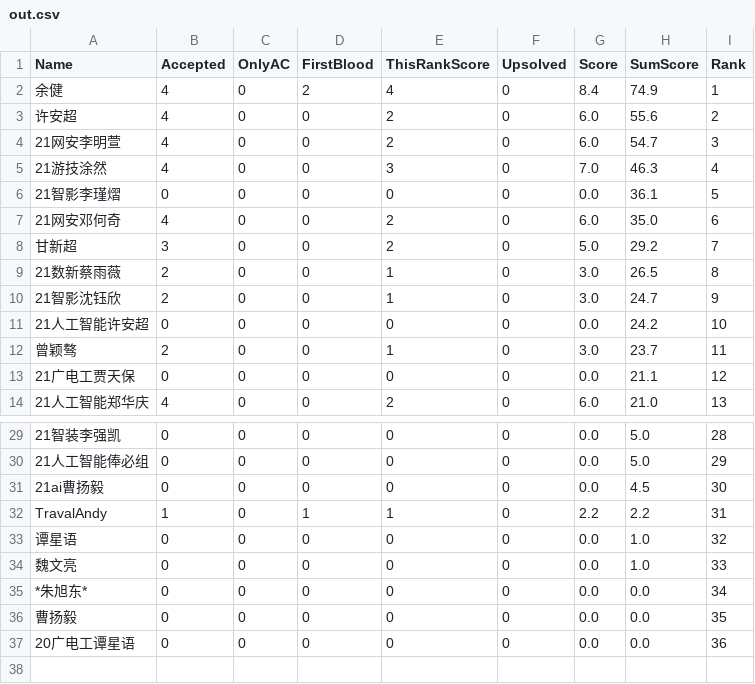
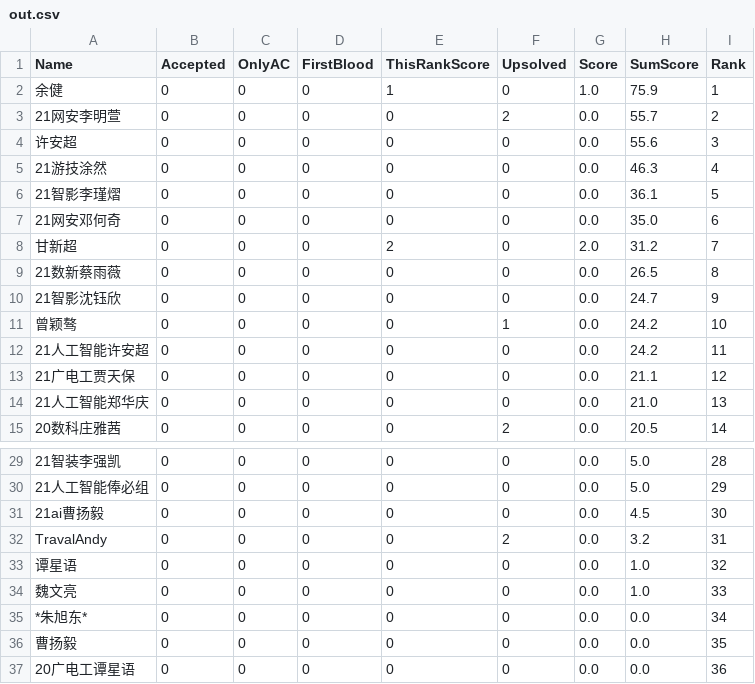
Before and after one commit to dukerki/VJudge-Spider-on-TravisCI, a CSV file: out.csv, drawn as a sheet; only a part is shown, gaps mark what is left out; the diff covers the shown part only.

```diff
--- a/out.csv
+++ b/out.csv
@@ -1,14 +1,15 @@
 Name, Accepted, OnlyAC, FirstBlood, ThisRankScore, Upsolved, Score, SumScore, Rank
-余健,4,0,2,4,0,8.4,74.9,1
-许安超,4,0,0,2,0,6.0,55.6,2
-21网安李明萱,4,0,0,2,0,6.0,54.7,3
-21游技涂然,4,0,0,3,0,7.0,46.3,4
+余健,0,0,0,1,0,1.0,75.9,1
+21网安李明萱,0,0,0,0,2,0.0,55.7,2
+许安超,0,0,0,0,0,0.0,55.6,3
+21游技涂然,0,0,0,0,0,0.0,46.3,4
 21智影李瑾熠,0,0,0,0,0,0.0,36.1,5
-21网安邓何奇,4,0,0,2,0,6.0,35.0,6
-甘新超,3,0,0,2,0,5.0,29.2,7
-21数新蔡雨薇,2,0,0,1,0,3.0,26.5,8
-21智影沈钰欣,2,0,0,1,0,3.0,24.7,9
-21人工智能许安超,0,0,0,0,0,0.0,24.2,10
-曾颖骜,2,0,0,1,0,3.0,23.7,11
+21网安邓何奇,0,0,0,0,0,0.0,35.0,6
+甘新超,0,0,0,2,0,2.0,31.2,7
+21数新蔡雨薇,0,0,0,0,0,0.0,26.5,8
+21智影沈钰欣,0,0,0,0,0,0.0,24.7,9
+曾颖骜,0,0,0,0,1,0.0,24.2,10
+21人工智能许安超,0,0,0,0,0,0.0,24.2,11
 21广电工贾天保,0,0,0,0,0,0.0,21.1,12
-21人工智能郑华庆,4,0,0,2,0,6.0,21.0,13
+21人工智能郑华庆,0,0,0,0,0,0.0,21.0,13
+20数科庄雅茜,0,0,0,0,2,0.0,20.5,14
@@ -31,3 +31,3 @@ Name, Accepted, OnlyAC, FirstBlood, ThisRankScore, Upsolved, Score, SumScore, Ra
 21ai曹扬毅,0,0,0,0,0,0.0,4.5,30
-TravalAndy,1,0,1,1,0,2.2,2.2,31
+TravalAndy,0,0,0,0,2,0.0,3.2,31
 谭星语,0,0,0,0,0,0.0,1.0,32
```
Also changed, not shown: 1 removed row and 14 edited cells elsewhere in this file, 1 other file.
